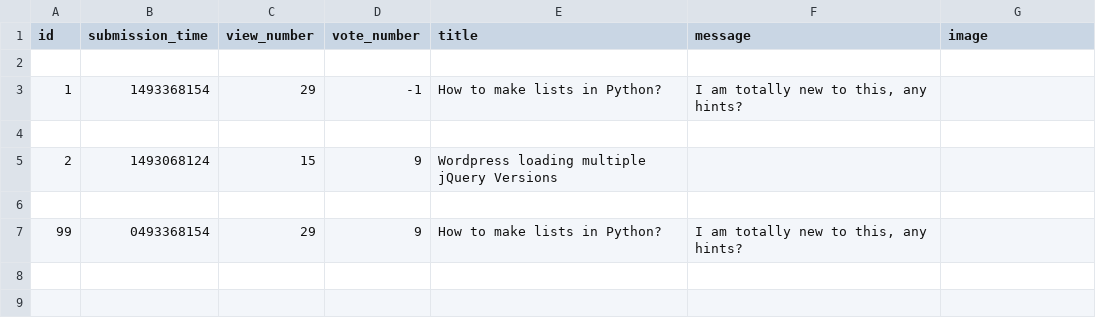
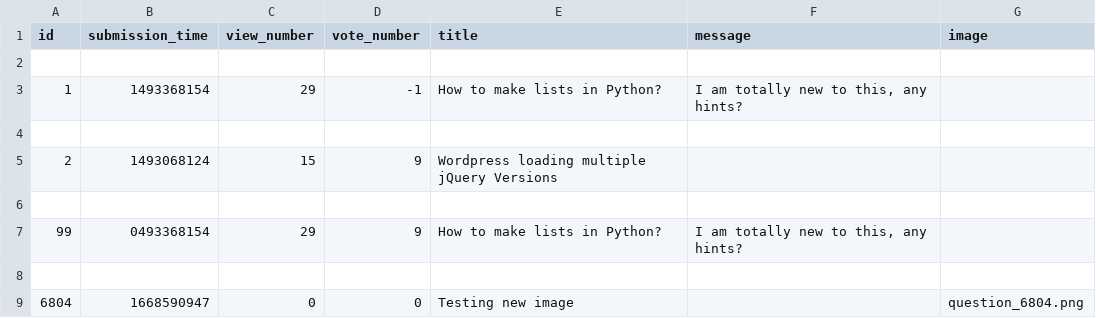
Before and after one commit to dapie346/AskMate, a CSV file: sample_data/question.csv, drawn as a sheet; the diff names each change by its address in the sheet, - before the commit and + after, or states it on an @@ line.

Commit message:
Changed how images are added

```diff
--- a/sample_data/question.csv
+++ b/sample_data/question.csv
+row 8: (empty)
+row 9: 6804 | 1668590947 | 0 | 0 | Testing new image |  | question_6804.png
```
Also changed, not shown: 3 other files.
